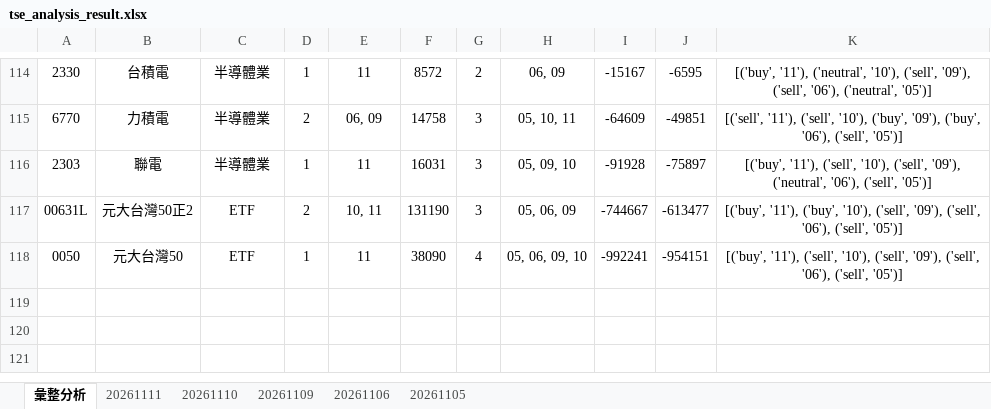
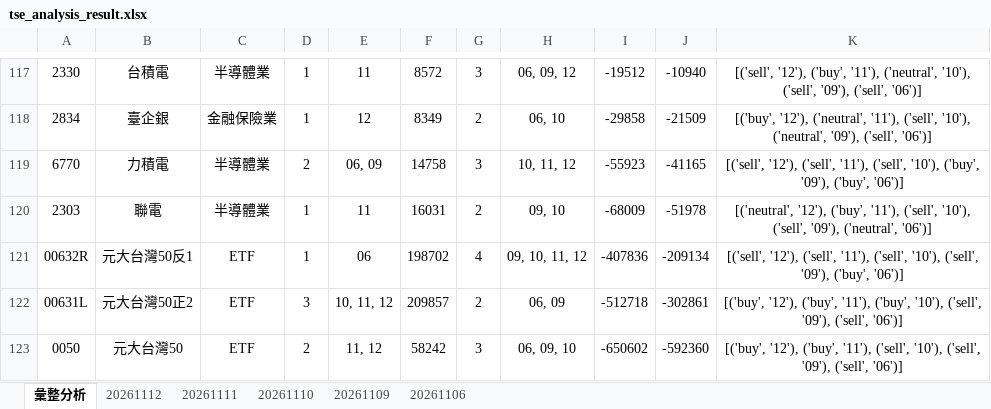
Before and after one commit to ccupcpop/GetDailyStock, an Excel workbook: StockInfo/tse_analysis_result.xlsx, sheet 彙整分析, drawn as a sheet; only a part is shown, gaps mark what is left out; values as stored, in another font and other column widths than the file's, no borders; addresses are those after the commit; the diff covers the shown part only; the diff names each change by its address in the sheet, - before the commit and + after, or states it on an @@ line.

```diff
--- a/StockInfo/tse_analysis_result.xlsx (sheet 彙整分析)
+++ b/StockInfo/tse_analysis_result.xlsx (sheet 彙整分析)
-sheet tab: 20261105
+sheet tab: 20261112
-G117: 2
+G117: 3
-H117: 06, 09
+H117: 06, 09, 12
-I117: -15167
+I117: -19512
-J117: -6595
+J117: -10940
-K117: [('buy', '11'), ('neutral', '10'), ('sell', '09'), ('sell', '06'), ('neutral', '05')]
+K117: [('sell', '12'), ('buy', '11'), ('neutral', '10'), ('sell', '09'), ('sell', '06')]
+row 118: 2834 | 臺企銀 | 金融保險業 | 1 | 12 | 8349 | 2 | 06, 10 | -29858 | -21509 | [('buy', '12'), ('neutral', '11'), ('sell', '10'), ('neutral', '09'), ('sell', '06')]
-H119: 05, 10, 11
+H119: 10, 11, 12
-I119: -64609
+I119: -55923
-J119: -49851
+J119: -41165
-K119: [('sell', '11'), ('sell', '10'), ('buy', '09'), ('buy', '06'), ('sell', '05')]
+K119: [('sell', '12'), ('sell', '11'), ('sell', '10'), ('buy', '09'), ('buy', '06')]
-G120: 3
+G120: 2
-H120: 05, 09, 10
+H120: 09, 10
-I120: -91928
+I120: -68009
-J120: -75897
+J120: -51978
-K120: [('buy', '11'), ('sell', '10'), ('sell', '09'), ('neutral', '06'), ('sell', '05')]
+K120: [('neutral', '12'), ('buy', '11'), ('sell', '10'), ('sell', '09'), ('neutral', '06')]
+row 121: 00632R | 元大台灣50反1 | ETF | 1 | 06 | 198702 | 4 | 09, 10, 11, 12 | -407836 | -209134 | [('sell', '12'), ('sell', '11'), ('sell', '10'), ('sell', '09'), ('buy', '06')]
-D122: 2
+D122: 3
-E122: 10, 11
+E122: 10, 11, 12
-F122: 131190
+F122: 209857
-G122: 3
+G122: 2
-H122: 05, 06, 09
+H122: 06, 09
-I122: -744667
+I122: -512718
-J122: -613477
+J122: -302861
-K122: [('buy', '11'), ('buy', '10'), ('sell', '09'), ('sell', '06'), ('sell', '05')]
+K122: [('buy', '12'), ('buy', '11'), ('buy', '10'), ('sell', '09'), ('sell', '06')]
-D123: 1
+D123: 2
-E123: 11
+E123: 11, 12
-F123: 38090
+F123: 58242
-G123: 4
+G123: 3
-H123: 05, 06, 09, 10
+H123: 06, 09, 10
-I123: -992241
+I123: -650602
-J123: -954151
+J123: -592360
-K123: [('buy', '11'), ('sell', '10'), ('sell', '09'), ('sell', '06'), ('sell', '05')]
+K123: [('buy', '12'), ('buy', '11'), ('sell', '10'), ('sell', '09'), ('sell', '06')]
```
Also changed, not shown: 48 added rows, 45 removed rows and 26 edited cells elsewhere in this sheet, sheet 20261111, StockInfo/otc_analysis_result.xlsx, 16 other files.
